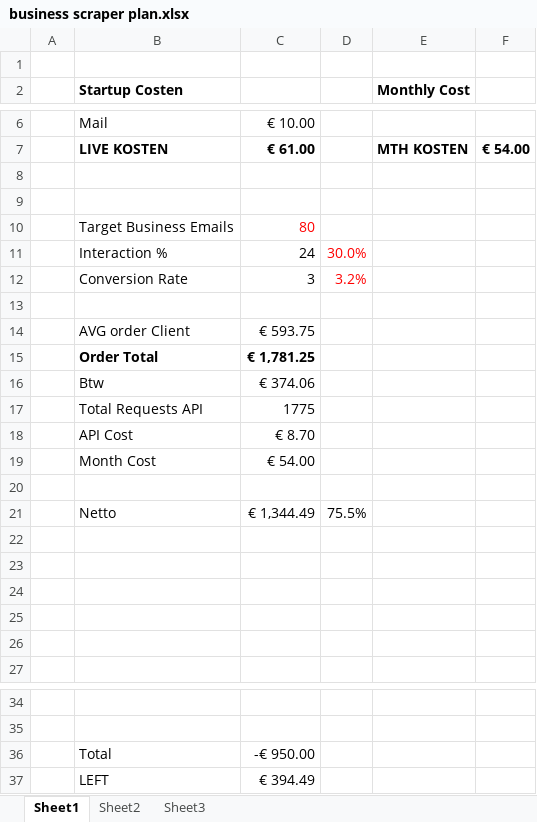
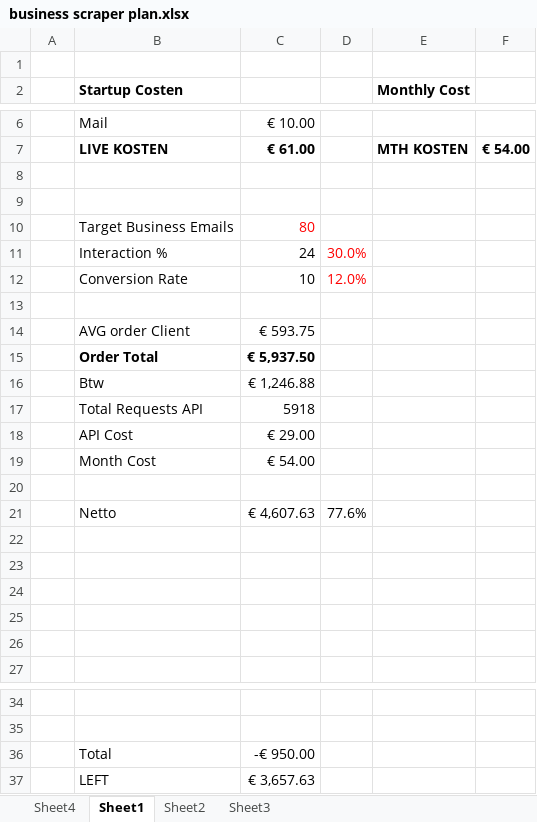
Before and after one commit to xgino/bolar, an Excel workbook: documents/business scraper plan.xlsx, sheet Sheet1, drawn as a sheet; only a part is shown, gaps mark what is left out; values as stored, in another font and other column widths than the file's, no borders; removed rows and columns are numbered as before the commit, all else as after; the diff names each change by its address in the sheet, - before the commit and + after, or states it on an @@ line.

```diff
--- a/documents/business scraper plan.xlsx (sheet Sheet1)
+++ b/documents/business scraper plan.xlsx (sheet Sheet1)
+sheet tab: Sheet4
-row 12:  | Conversion Rate | 3 | 3.2%
+row 12:  | Conversion Rate | 10 | 12.0%
-C15: € 1,781.25
+C15: € 5,937.50
-C16: € 374.06
+C16: € 1,246.88
-C17: 1775
+C17: 5918
-C18: € 8.70
+C18: € 29.00
-row 21:  | Netto | € 1,344.49 | 75.5%
+row 21:  | Netto | € 4,607.63 | 77.6%
-C37: € 394.49
+C37: € 3,657.63
```
Also changed, not shown: sheet Sheet2.
